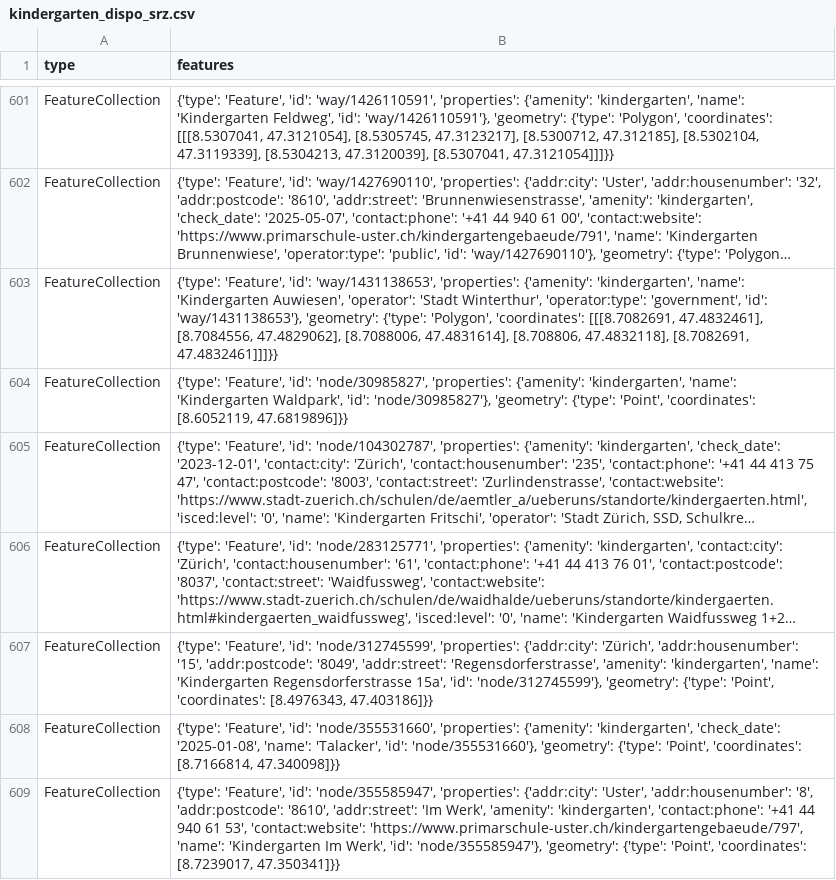
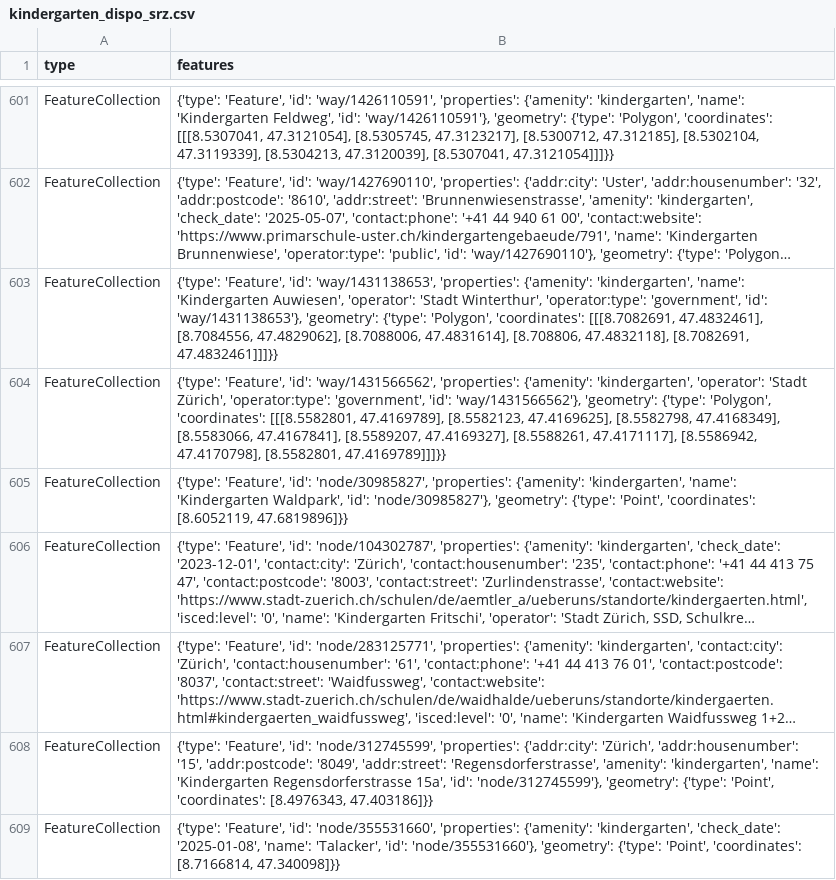
Before and after one commit to OpenBracketsCH/rescue-data, a CSV file: data/csv/kindergarten/kindergarten_dispo_srz.csv, drawn as a sheet; only a part is shown, gaps mark what is left out; the shorter side is filled out with more unchanged rows; long unchanged cells end in …; the diff names each change by its address in the sheet, - before the commit and + after, or states it on an @@ line.

```diff
--- a/data/csv/kindergarten/kindergarten_dispo_srz.csv
+++ b/data/csv/kindergarten/kindergarten_dispo_srz.csv
+row 604: FeatureCollection | {'type': 'Feature', 'id': 'way/1431566562', 'properties': {'amenity': 'kindergarten', 'operator': 'Stadt Zürich', 'operator:type': 'government', 'id': 'way/1431566562'}, 'geometry': {'type': 'Polygon', 'coordinates': [[[8.5582801, 47.4169789], [8.5582123, 47.4169625], [8.5582798, 47.4168349], [8.5583066, 47.4167841], [8.5589207, 47.4169327], [8.5588261, 47.4171117], [8.5586942, 47.4170798], [8.5582801, 47.4169789]]]}}
```
Also changed, not shown: data/csv/kindergarten/kindergarten_kt_zh.csv, 2 other files.
